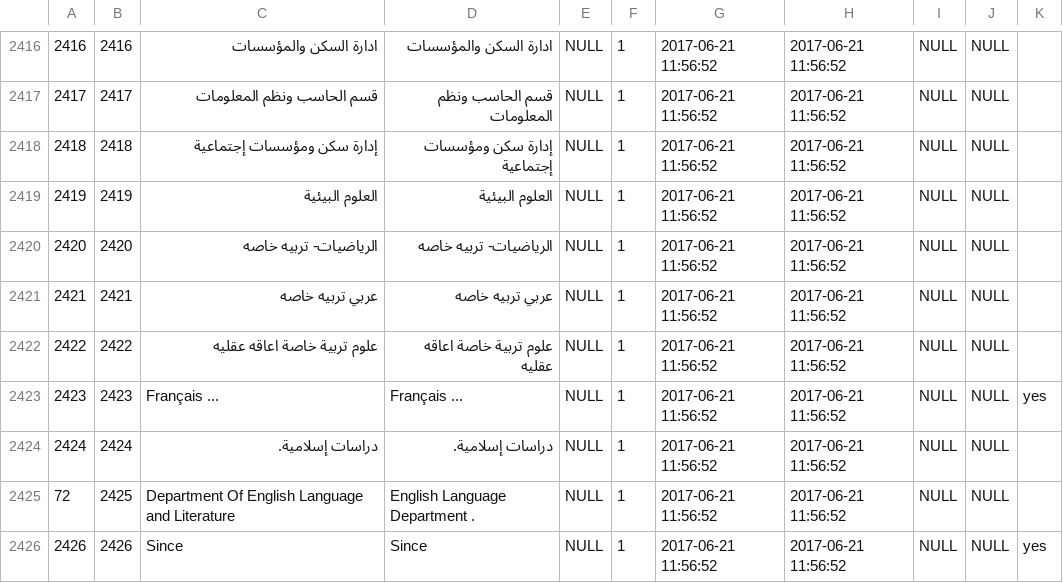
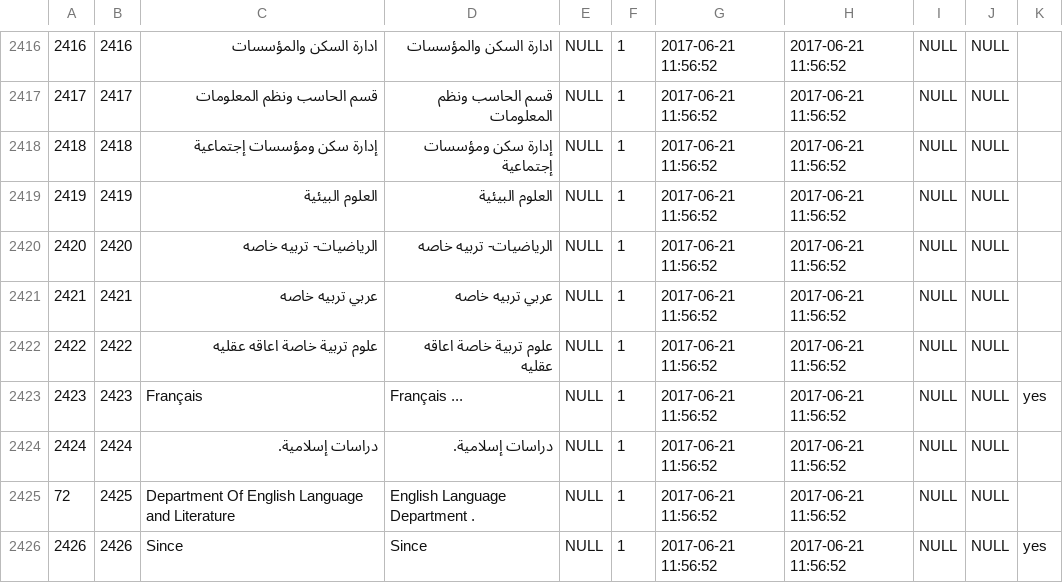
Before and after one commit to jitendra88/important_script, a CSV file: department_sheet.csv, drawn as a sheet; only a part is shown, gaps mark what is left out; the diff covers the shown part only.

```diff
--- a/department_sheet.csv
+++ b/department_sheet.csv
@@ -2422,3 +2422,3 @@
 2422,2422,علوم تربية خاصة اعاقه عقليه,علوم تربية خاصة اعاقه عقليه,NULL,1,2017-06-21 11:56:52,2017-06-21 11:56:52,NULL,NULL,
-2423,2423,Français ...,Français ...,NULL,1,2017-06-21 11:56:52,2017-06-21 11:56:52,NULL,NULL,yes
+2423,2423,Français,Français ...,NULL,1,2017-06-21 11:56:52,2017-06-21 11:56:52,NULL,NULL,yes
 2424,2424,دراسات إسلامية.,دراسات إسلامية.,NULL,1,2017-06-21 11:56:52,2017-06-21 11:56:52,NULL,NULL,
```
Also changed, not shown: 13 edited cells elsewhere in this file.
